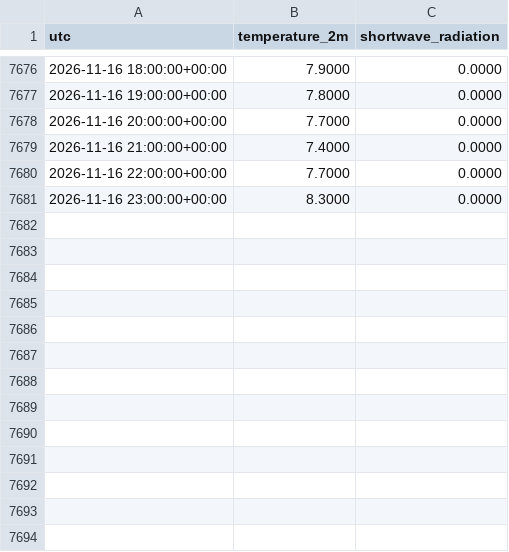
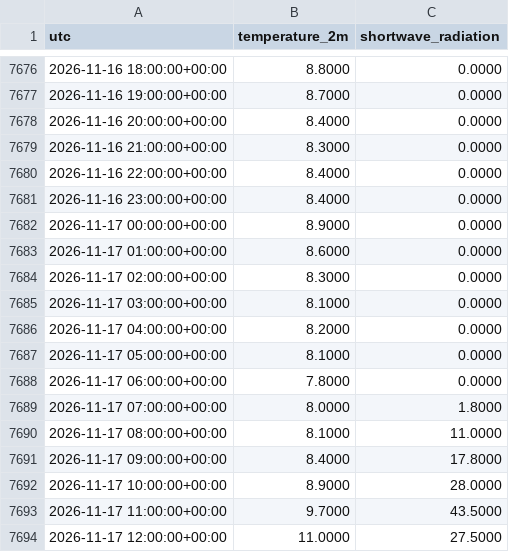
Before and after one commit to Kartgithub6/hexos-energy-optimization, a CSV file: data/feed/munich_weather.csv, drawn as a sheet; only a part is shown, gaps mark what is left out; the diff covers the shown part only.

```diff
--- a/data/feed/munich_weather.csv
+++ b/data/feed/munich_weather.csv
@@ -7676,6 +7676,19 @@ utc,temperature_2m,shortwave_radiation
-2026-11-16 18:00:00+00:00,7.9000,0.0000
-2026-11-16 19:00:00+00:00,7.8000,0.0000
-2026-11-16 20:00:00+00:00,7.7000,0.0000
-2026-11-16 21:00:00+00:00,7.4000,0.0000
-2026-11-16 22:00:00+00:00,7.7000,0.0000
-2026-11-16 23:00:00+00:00,8.3000,0.0000
+2026-11-16 18:00:00+00:00,8.8000,0.0000
+2026-11-16 19:00:00+00:00,8.7000,0.0000
+2026-11-16 20:00:00+00:00,8.4000,0.0000
+2026-11-16 21:00:00+00:00,8.3000,0.0000
+2026-11-16 22:00:00+00:00,8.4000,0.0000
+2026-11-16 23:00:00+00:00,8.4000,0.0000
+2026-11-17 00:00:00+00:00,8.9000,0.0000
+2026-11-17 01:00:00+00:00,8.6000,0.0000
+2026-11-17 02:00:00+00:00,8.3000,0.0000
+2026-11-17 03:00:00+00:00,8.1000,0.0000
+2026-11-17 04:00:00+00:00,8.2000,0.0000
+2026-11-17 05:00:00+00:00,8.1000,0.0000
+2026-11-17 06:00:00+00:00,7.8000,0.0000
+2026-11-17 07:00:00+00:00,8.0000,1.8000
+2026-11-17 08:00:00+00:00,8.1000,11.0000
+2026-11-17 09:00:00+00:00,8.4000,17.8000
+2026-11-17 10:00:00+00:00,8.9000,28.0000
+2026-11-17 11:00:00+00:00,9.7000,43.5000
+2026-11-17 12:00:00+00:00,11.0000,27.5000
```
Also changed, not shown: 11 added rows and 32 edited cells elsewhere in this file, data/feed/de_lu_day_ahead.csv, 1 other file.
